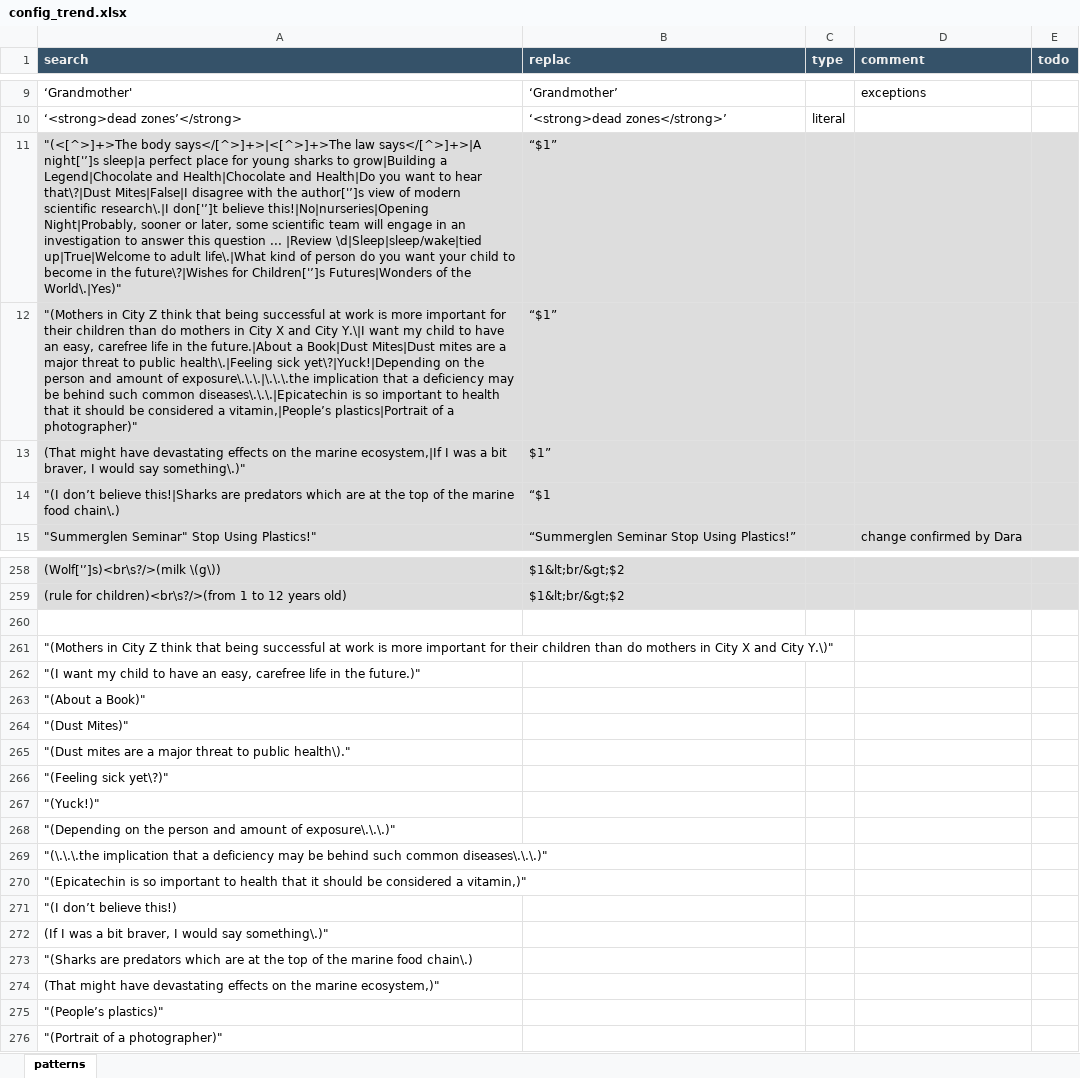
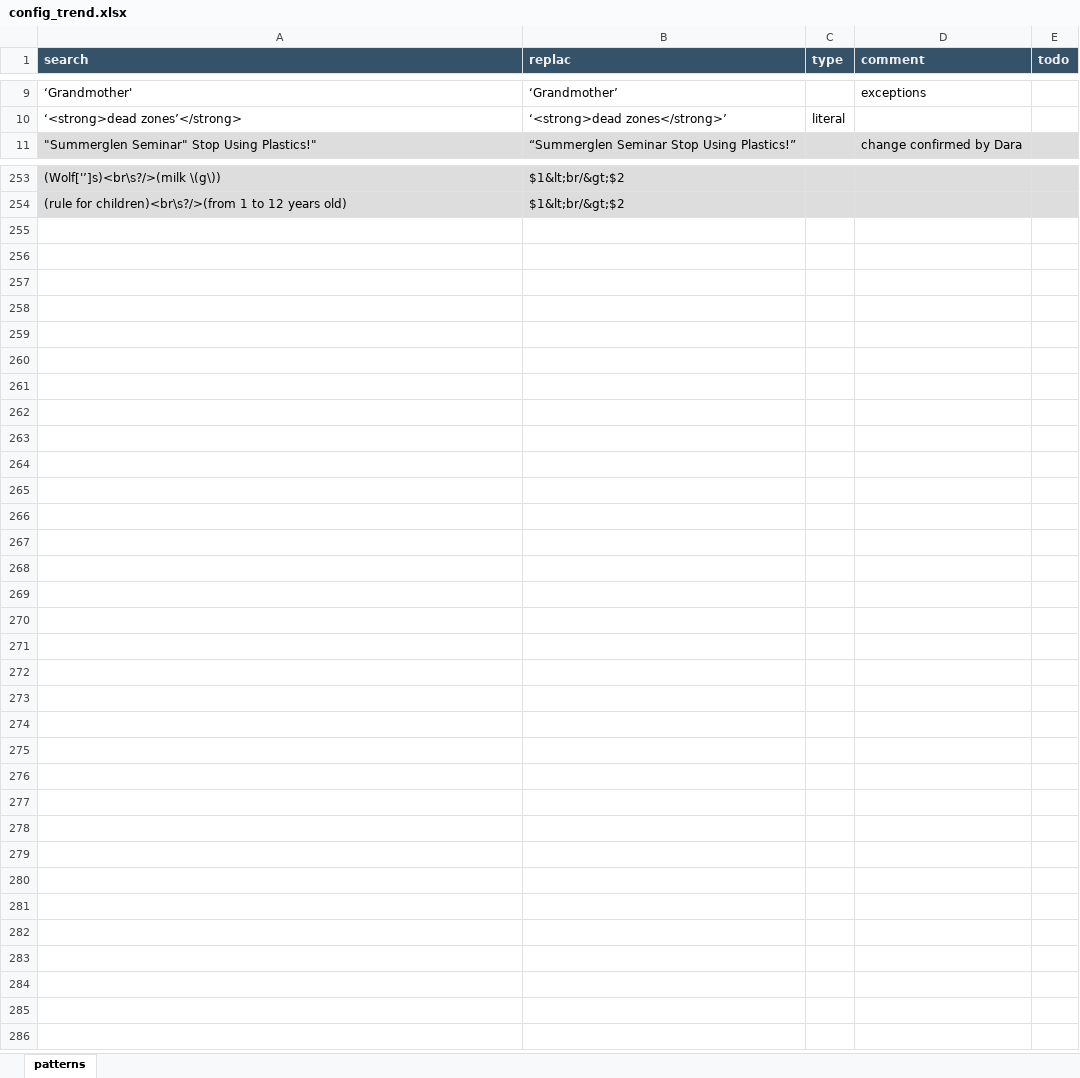
Before and after one commit to capstanlqc/source-xml-linter, an Excel workbook: config_trend.xlsx, sheet patterns, drawn as a sheet; only a part is shown, gaps mark what is left out; values as stored, in another font and other column widths than the file's, no borders; the diff covers the shown part only; the diff names each change by its address in the sheet, - before the commit and + after, or states it on an @@ line.

Commit message:
Updated scripts and config files

```diff
--- a/config_trend.xlsx (sheet patterns)
+++ b/config_trend.xlsx (sheet patterns)
-row 11: "(<[^>]+>The body says</[^>]+>|<[^>]+>The law says</[^>]+>|A night['’]s sleep|a perfect place for young sharks to grow|Building a Legend|Chocolate and Health|Chocolate and Health|Do you want to hear that\?|Dust Mites|False|I disagree with the author['’]s view of modern scientific research\.|I don['’]t believe this!|No|nurseries|Opening Night|Probably, sooner or later, some scientific team will engage in an investigation to answer this question ... |Review \d|Sleep|sleep/wake|tied up|True|Welcome to adult life\.|What kind of person do you want your child to become in the future\?|Wishes for Children['’]s Futures|Wonders of the World\.|Yes)" | “$1”
-row 12: "(Mothers in City Z think that being successful at work is more important for their children than do mothers in City X and City Y.\|I want my child to have an easy, carefree life in the future.|About a Book|Dust Mites|Dust mites are a major threat to public health\.|Feeling sick yet\?|Yuck!|Depending on the person and amount of exposure\.\.\.|\.\.\.the implication that a deficiency may be behind such common diseases\.\.\.|Epicatechin is so important to health that it should be considered a vitamin,|People’s plastics|Portrait of a photographer)" | “$1”
-row 13: (That might have devastating effects on the marine ecosystem,|If I was a bit braver, I would say something\.)" | $1”
-row 14: "(I don’t believe this!|Sharks are predators which are at the top of the marine food chain\.) | “$1
-row 260: (empty)
-row 261: "(Mothers in City Z think that being successful at work is more important for their children than do mothers in City X and City Y.\)"
-row 262: "(I want my child to have an easy, carefree life in the future.)"
-row 263: "(About a Book)"
-row 264: "(Dust Mites)"
-row 265: "(Dust mites are a major threat to public health\)."
-row 266: "(Feeling sick yet\?)"
-row 267: "(Yuck!)"
-row 268: "(Depending on the person and amount of exposure\.\.\.)"
-row 269: "(\.\.\.the implication that a deficiency may be behind such common diseases\.\.\.)"
-row 270: "(Epicatechin is so important to health that it should be considered a vitamin,)"
-row 271: "(I don’t believe this!)
-row 272: (If I was a bit braver, I would say something\.)"
-row 273: "(Sharks are predators which are at the top of the marine food chain\.)
-row 274: (That might have devastating effects on the marine ecosystem,)"
-row 275: "(People’s plastics)"
-row 276: "(Portrait of a photographer)"
```
Also changed, not shown: 1 removed row elsewhere in this sheet, 3 other files.
